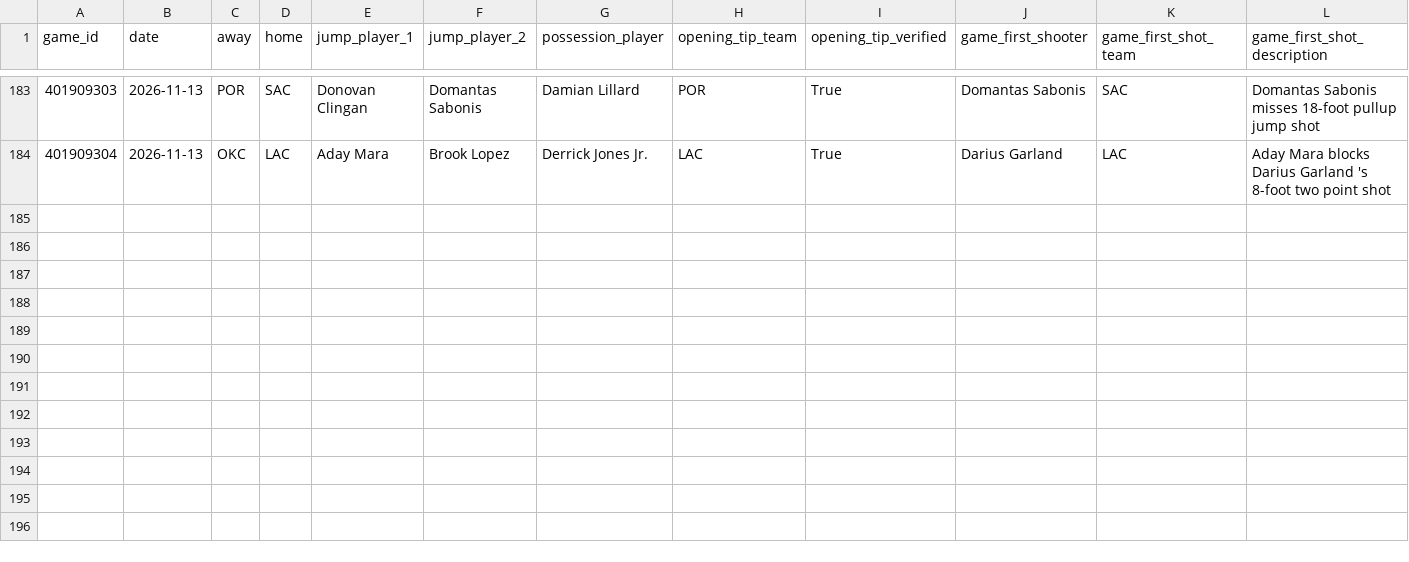
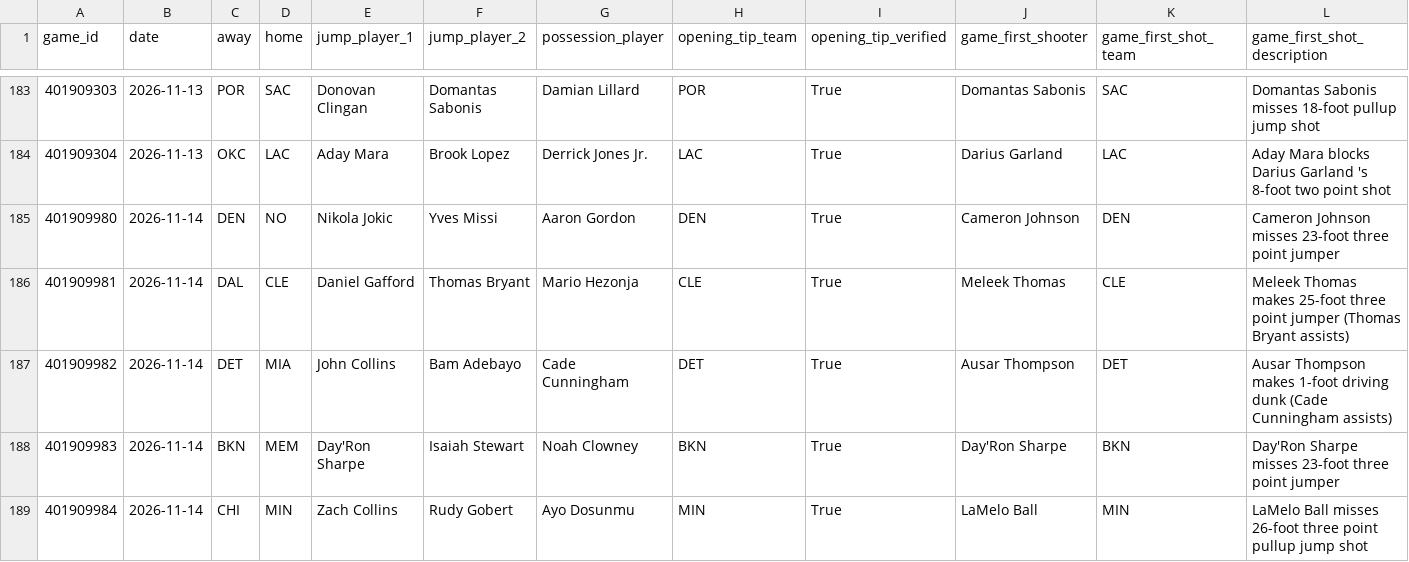
Before and after one commit to mmokriy-dot/prop-culture-nba-opening, a CSV file: data/opening_game_results.csv, drawn as a sheet; only a part is shown, gaps mark what is left out; rows hold the shown columns only; the diff names each change by its address in the sheet, - before the commit and + after, or states it on an @@ line.

```diff
--- a/data/opening_game_results.csv
+++ b/data/opening_game_results.csv
+row 185: 401909980 | 2026-11-14 | DEN | NO | Nikola Jokic | Yves Missi | Aaron Gordon | DEN | True | Cameron Johnson | DEN | Cameron Johnson misses 23-foot three point jumper
+row 186: 401909981 | 2026-11-14 | DAL | CLE | Daniel Gafford | Thomas Bryant | Mario Hezonja | CLE | True | Meleek Thomas | CLE | Meleek Thomas makes 25-foot three point jumper (Thomas Bryant assists)
+row 187: 401909982 | 2026-11-14 | DET | MIA | John Collins | Bam Adebayo | Cade Cunningham | DET | True | Ausar Thompson | DET | Ausar Thompson makes 1-foot driving dunk (Cade Cunningham assists)
+row 188: 401909983 | 2026-11-14 | BKN | MEM | Day'Ron Sharpe | Isaiah Stewart | Noah Clowney | BKN | True | Day'Ron Sharpe | BKN | Day'Ron Sharpe misses 23-foot three point jumper
+row 189: 401909984 | 2026-11-14 | CHI | MIN | Zach Collins | Rudy Gobert | Ayo Dosunmu | MIN | True | LaMelo Ball | MIN | LaMelo Ball misses 26-foot three point pullup jump shot
```
Also changed, not shown: data/opening_player_summary.csv, data/opening_team_summary.csv.
